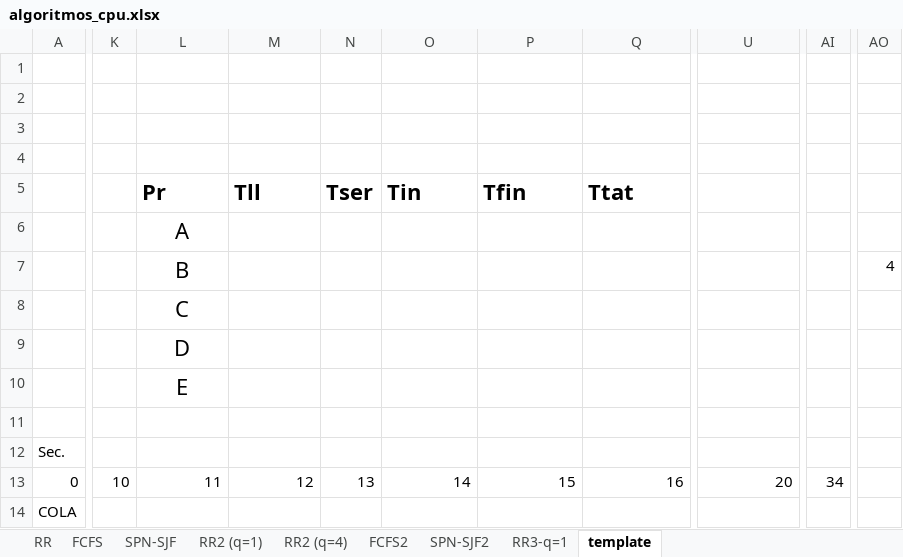
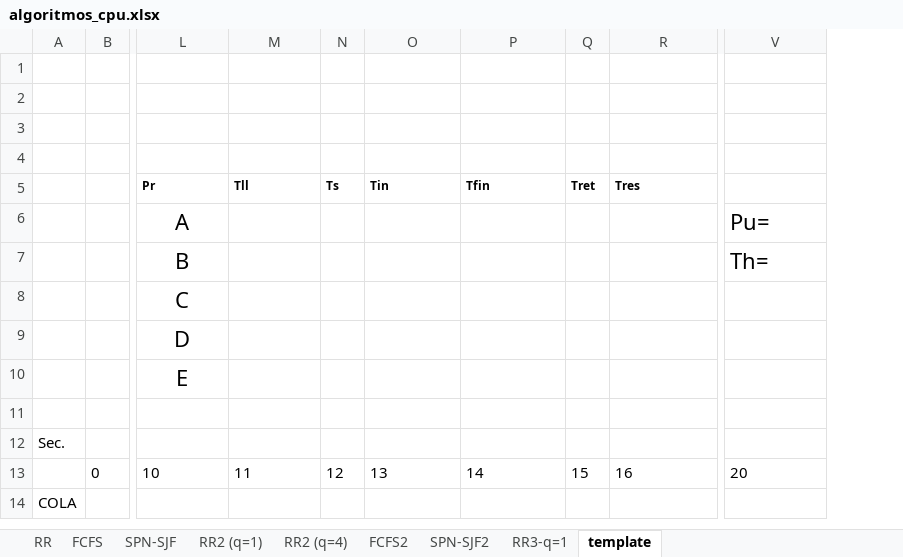
Before and after one commit to Toweoner/ISO, an Excel workbook: ut1/Labs/algoritmos_cpu.xlsx, sheet template, drawn as a sheet; only a part is shown, gaps mark what is left out; values as stored, in another font and other column widths than the file's, no borders; removed rows and columns are numbered as before the commit, all else as after; the diff covers the shown part only; the diff names each change by its address in the sheet, - before the commit and + after, or states it on an @@ line.

```diff
--- a/ut1/Labs/algoritmos_cpu.xlsx (sheet template)
+++ b/ut1/Labs/algoritmos_cpu.xlsx (sheet template)
+column B, row 13: 0
-column K, row 13: 10
-column N (Tser), row 13: 13
+column N (Ts), row 13: 12
+column Q (Tret), row 13: 15
-column AI, row 13: 34
-column AO, row 7: 4
@@ L5:M5 text size: smaller @@
@@ O5:P5 text size: smaller @@
-R5: Ttat
+R5: Tres
@@ R5 text size: smaller @@
-V6: (empty)
+V6: Pu=
-V7: (empty)
+V7: Th=
-A13: 0
+A13: (empty)
-L13 (Pr): 11
+L13 (Pr): 10
-L13:M13 alignment: right
+L13:M13 alignment: left
-M13 (Tll): 12
+M13 (Tll): 11
-O13 (Tin): 14
+O13 (Tin): 13
-O13:P13 alignment: right
+O13:P13 alignment: left
-P13 (Tfin): 15
+P13 (Tfin): 14
-R13:V13 alignment: right
+R13:V13 alignment: left
```
Also changed, not shown: 5 removed columns, 1 edited cell and cell formats elsewhere in this sheet, 2 other files.
